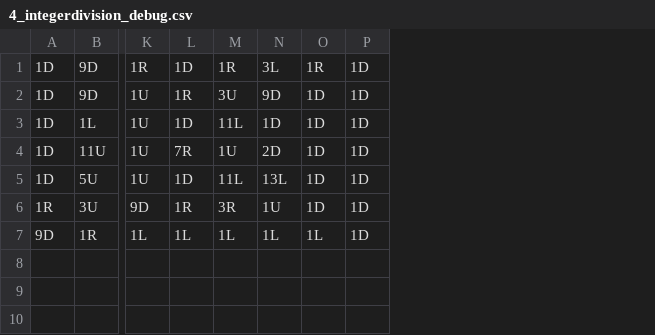
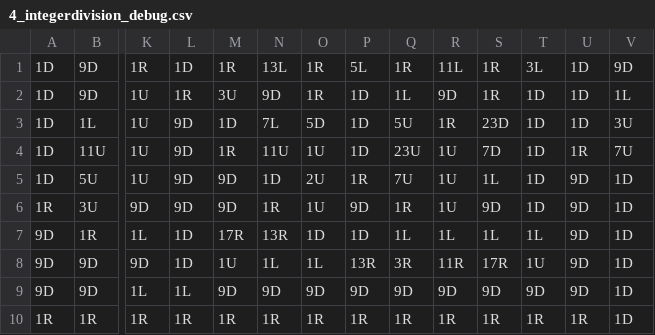
Before and after one commit to qpwoeirut/CMIMC_Programming2023, a CSV file: L3/solutions/4_integerdivision_debug.csv, drawn as a sheet; only a part is shown, gaps mark what is left out; addresses are those after the commit; rows hold the shown columns only; the diff names each change by its address in the sheet, - before the commit and + after, or states it on an @@ line.

Commit message:
full solution for p4!

```diff
--- a/L3/solutions/4_integerdivision_debug.csv
+++ b/L3/solutions/4_integerdivision_debug.csv
+column O, rows 1-7: 1R | 1R | 5D | 1U | 2U | 1U | 1D
+column P, rows 1-7: 5L | 1D | 1D | 1D | 1R | 9D | 1D
+column Q, rows 1-7: 1R | 1L | 5U | 23U | 7U | 1R | 1L
+column R, rows 1-7: 11L | 9D | 1R | 1U | 1U | 1U | 1L
+column S, rows 1-7: 1R | 1R | 23D | 7D | 1L | 9D | 1L
+column U, rows 1-7: 1D | 1D | 1D | 1R | 9D | 9D | 9D
-N1: 3L
+N1: 13L
-T1: 1R
+T1: 3L
-V1: 1D
+V1: 9D
-V2: 1D
+V2: 1L
-L3: 1D
+L3: 9D
-M3: 11L
+M3: 1D
-N3: 1D
+N3: 7L
-V3: 1D
+V3: 3U
-L4: 7R
+L4: 9D
-M4: 1U
+M4: 1R
-N4: 2D
+N4: 11U
-V4: 1D
+V4: 7U
-L5: 1D
+L5: 9D
-M5: 11L
+M5: 9D
-N5: 13L
+N5: 1D
-L6: 1R
+L6: 9D
-M6: 3R
+M6: 9D
-N6: 1U
+N6: 1R
-L7: 1L
+L7: 1D
-M7: 1L
+M7: 17R
-N7: 1L
+N7: 13R
+row 8: 9D | 9D | 9D | 1D | 1U | 1L | 1L | 13R | 3R | 11R | 17R | 1U | 9D | 1D
+row 9: 9D | 9D | 1L | 1L | 9D | 9D | 9D | 9D | 9D | 9D | 9D | 9D | 9D | 1D
+row 10: 1R | 1R | 1R | 1R | 1R | 1R | 1R | 1R | 1R | 1R | 1R | 1R | 1R | 1D
```
Also changed, not shown: L3/solutions/4_intdiv.csv, L3/solutions/4_integerdivision.csv.
